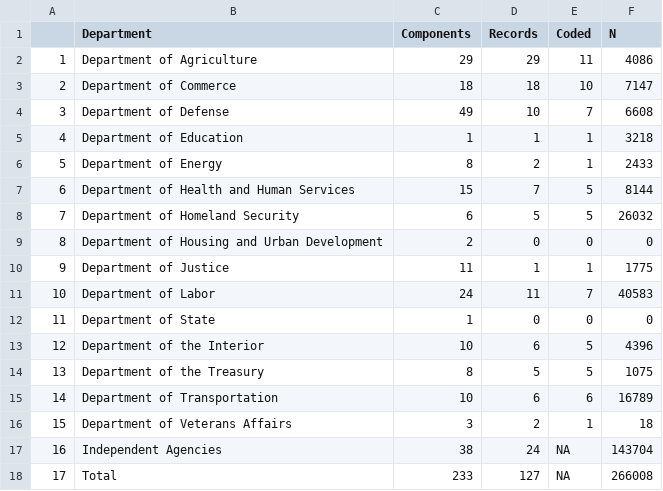
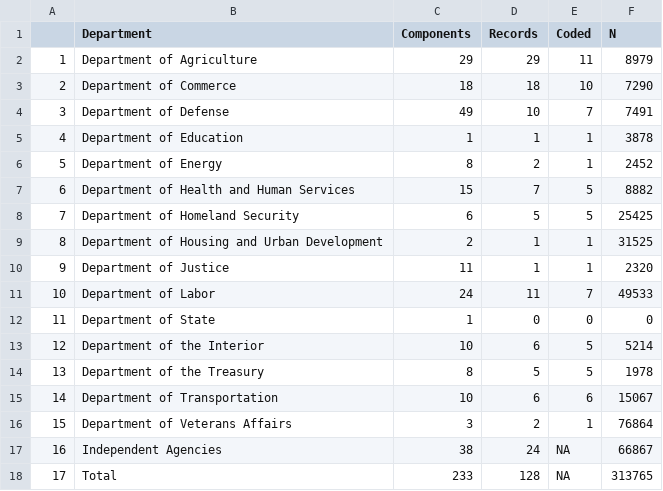
Before and after one commit to judgelord/correspondence, a CSV file: data/_FOIA_response_table.csv, drawn as a sheet.

```diff
--- a/data/_FOIA_response_table.csv
+++ b/data/_FOIA_response_table.csv
@@ -1,18 +1,18 @@
 "","Department","Components","Records","Coded","N"
-"1","Department of Agriculture",29,29,11,4086
-"2","Department of Commerce",18,18,10,7147
-"3","Department of Defense",49,10,7,6608
-"4","Department of Education",1,1,1,3218
-"5","Department of Energy",8,2,1,2433
-"6","Department of Health and Human Services",15,7,5,8144
-"7","Department of Homeland Security",6,5,5,26032
-"8","Department of Housing and Urban Development",2,0,0,0
-"9","Department of Justice",11,1,1,1775
-"10","Department of Labor",24,11,7,40583
+"1","Department of Agriculture",29,29,11,8979
+"2","Department of Commerce",18,18,10,7290
+"3","Department of Defense",49,10,7,7491
+"4","Department of Education",1,1,1,3878
+"5","Department of Energy",8,2,1,2452
+"6","Department of Health and Human Services",15,7,5,8882
+"7","Department of Homeland Security",6,5,5,25425
+"8","Department of Housing and Urban Development",2,1,1,31525
+"9","Department of Justice",11,1,1,2320
+"10","Department of Labor",24,11,7,49533
 "11","Department of State",1,0,0,0
-"12","Department of the Interior",10,6,5,4396
-"13","Department of the Treasury",8,5,5,1075
-"14","Department of Transportation",10,6,6,16789
-"15","Department of Veterans Affairs",3,2,1,18
-"16","Independent Agencies",38,24,NA,143704
-"17","Total",233,127,NA,266008
+"12","Department of the Interior",10,6,5,5214
+"13","Department of the Treasury",8,5,5,1978
+"14","Department of Transportation",10,6,6,15067
+"15","Department of Veterans Affairs",3,2,1,76864
+"16","Independent Agencies",38,24,NA,66867
+"17","Total",233,128,NA,313765
```
Also changed, not shown: 46 other files.
